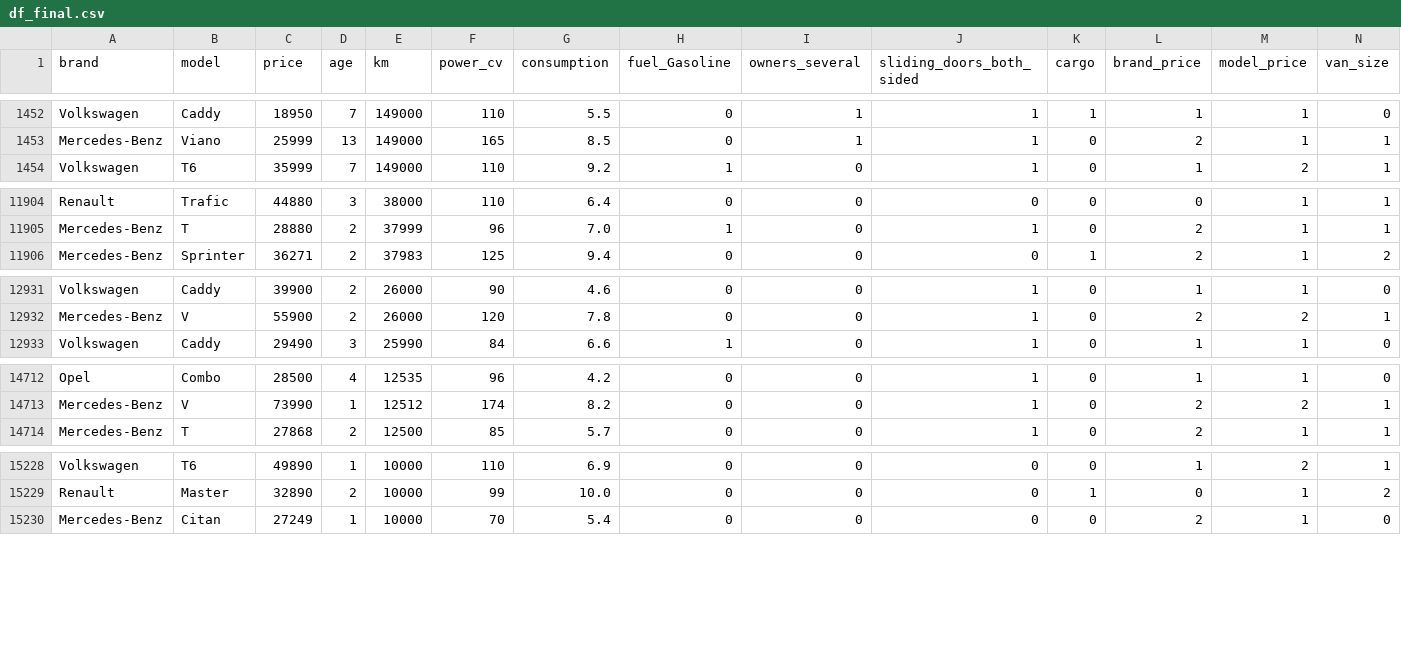
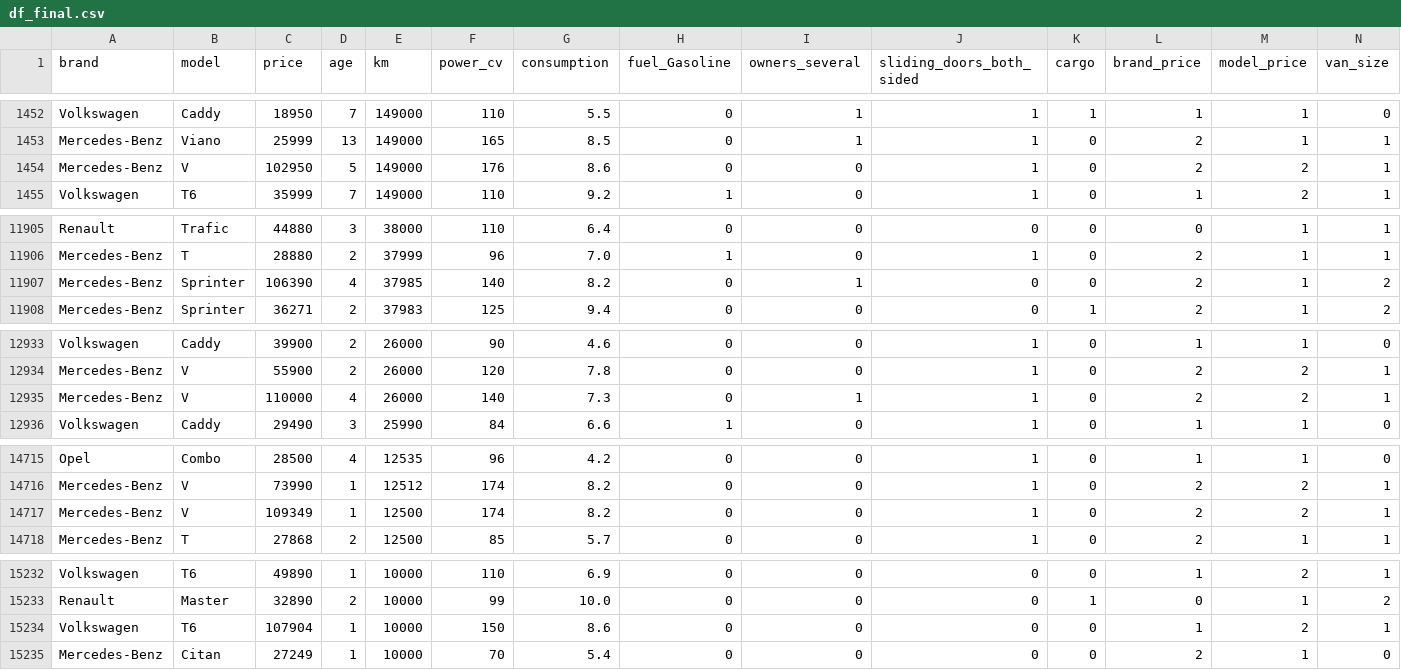
Before and after one commit to arnauog/Van_Price_Predictor, a CSV file: Datasets/df_final.csv, drawn as a sheet; only a part is shown, gaps mark what is left out.

```diff
--- a/Datasets/df_final.csv
+++ b/Datasets/df_final.csv
@@ -1453,2 +1453,3 @@ Volkswagen,Caddy,18950,7,149000,110,5.5,0,1,1,1,1,1,0
 Mercedes-Benz,Viano,25999,13,149000,165,8.5,0,1,1,0,2,1,1
+Mercedes-Benz,V,102950,5,149000,176,8.6,0,0,1,0,2,2,1
 Volkswagen,T6,35999,7,149000,110,9.2,1,0,1,0,1,2,1
@@ -11905,2 +11906,3 @@ Renault,Trafic,44880,3,38000,110,6.4,0,0,0,0,0,1,1
 Mercedes-Benz,T,28880,2,37999,96,7.0,1,0,1,0,2,1,1
+Mercedes-Benz,Sprinter,106390,4,37985,140,8.2,0,1,0,0,2,1,2
 Mercedes-Benz,Sprinter,36271,2,37983,125,9.4,0,0,0,1,2,1,2
@@ -12932,2 +12934,3 @@ Volkswagen,Caddy,39900,2,26000,90,4.6,0,0,1,0,1,1,0
 Mercedes-Benz,V,55900,2,26000,120,7.8,0,0,1,0,2,2,1
+Mercedes-Benz,V,110000,4,26000,140,7.3,0,1,1,0,2,2,1
 Volkswagen,Caddy,29490,3,25990,84,6.6,1,0,1,0,1,1,0
@@ -14713,2 +14716,3 @@ Opel,Combo,28500,4,12535,96,4.2,0,0,1,0,1,1,0
 Mercedes-Benz,V,73990,1,12512,174,8.2,0,0,1,0,2,2,1
+Mercedes-Benz,V,109349,1,12500,174,8.2,0,0,1,0,2,2,1
 Mercedes-Benz,T,27868,2,12500,85,5.7,0,0,1,0,2,1,1
@@ -15229,2 +15233,3 @@ Volkswagen,T6,49890,1,10000,110,6.9,0,0,0,0,1,2,1
 Renault,Master,32890,2,10000,99,10.0,0,0,0,1,0,1,2
+Volkswagen,T6,107904,1,10000,150,8.6,0,0,0,0,1,2,1
 Mercedes-Benz,Citan,27249,1,10000,70,5.4,0,0,0,0,2,1,0
```
Also changed, not shown: 13 other files.
